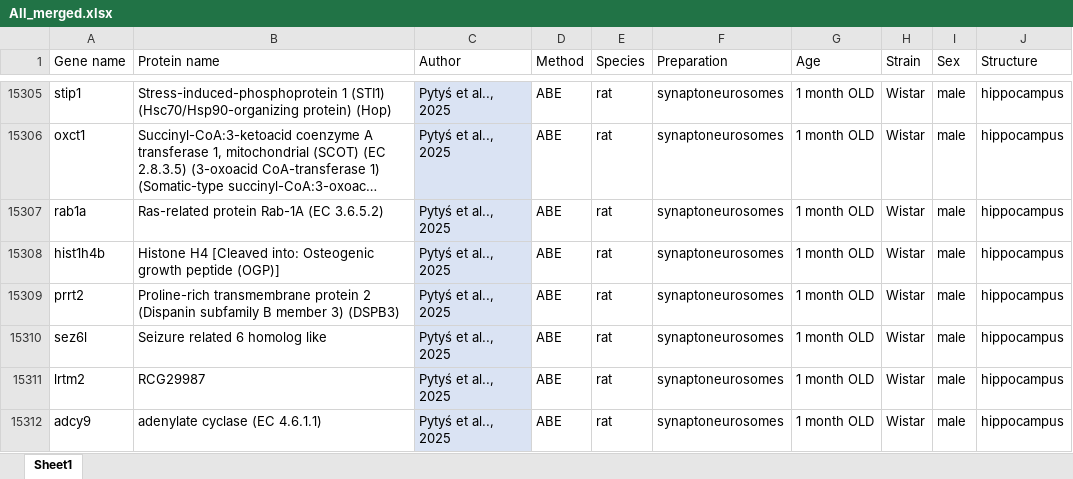
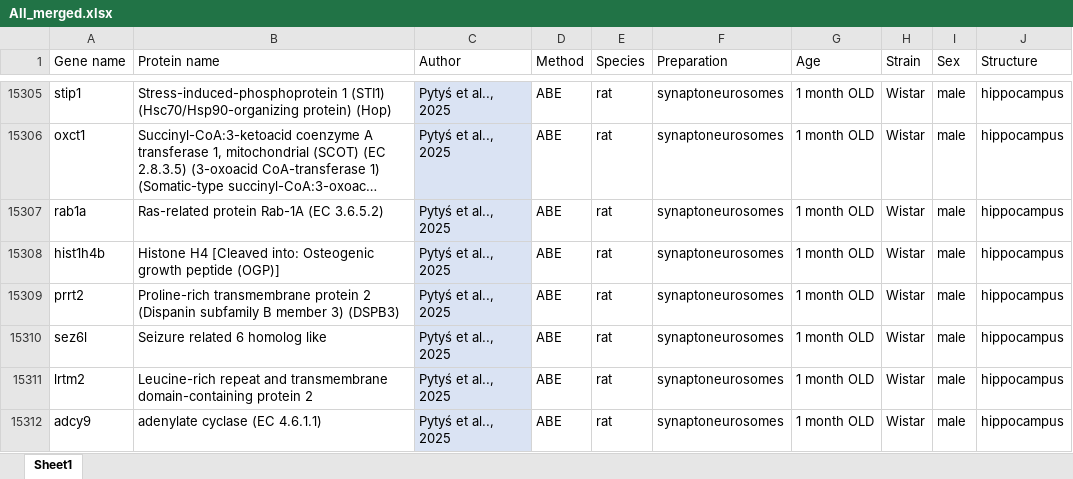
Before and after one commit to TomaszWojtowicz-coder/Palmitoylomes, an Excel workbook: All_merged.xlsx, sheet Sheet1, drawn as a sheet; only a part is shown, gaps mark what is left out; long unchanged cells end in …; values as stored, in another font and other column widths than the file's, no borders; table styles not drawn; the diff covers the shown part only; the diff names each change by its address in the sheet, - before the commit and + after, or states it on an @@ line.

Commit message:
Add files via upload

```diff
--- a/All_merged.xlsx (sheet Sheet1)
+++ b/All_merged.xlsx (sheet Sheet1)
-B15311 (Protein name): RCG29987
+B15311 (Protein name): Leucine-rich repeat and transmembrane domain-containing protein 2
```
Also changed, not shown: 20 edited cells elsewhere in this sheet.
